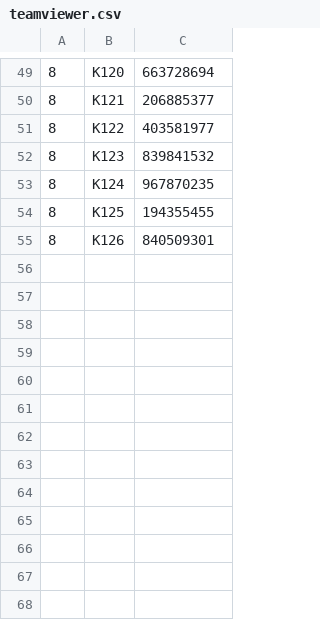
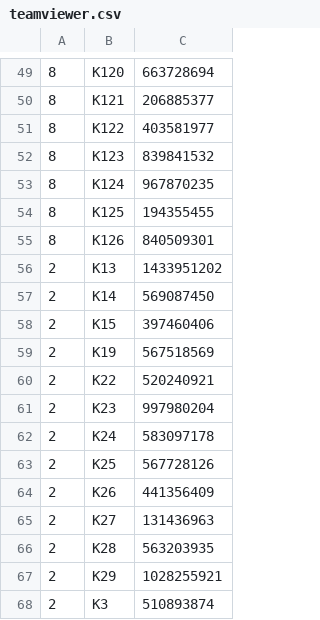
Before and after one commit to dalcomsolution/cms-redirection-pages, a CSV file: teamviewer.csv, drawn as a sheet; only a part is shown, gaps mark what is left out; the diff names each change by its address in the sheet, - before the commit and + after, or states it on an @@ line.

Commit message:
Update teamviewer.csv

```diff
--- a/teamviewer.csv
+++ b/teamviewer.csv
+row 56: 2 | K13 | 1433951202
+row 57: 2 | K14 | 569087450
+row 58: 2 | K15 | 397460406
+row 59: 2 | K19 | 567518569
+row 60: 2 | K22 | 520240921
+row 61: 2 | K23 | 997980204
+row 62: 2 | K24 | 583097178
+row 63: 2 | K25 | 567728126
+row 64: 2 | K26 | 441356409
+row 65: 2 | K27 | 131436963
+row 66: 2 | K28 | 563203935
+row 67: 2 | K29 | 1028255921
+row 68: 2 | K3 | 510893874
```
